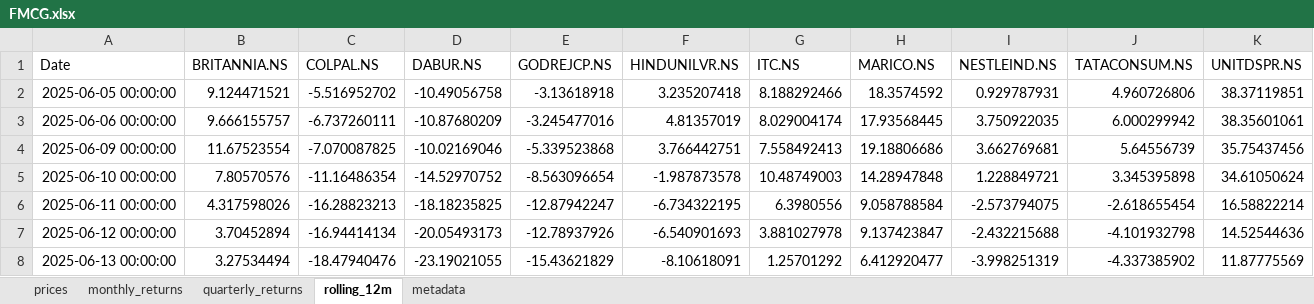
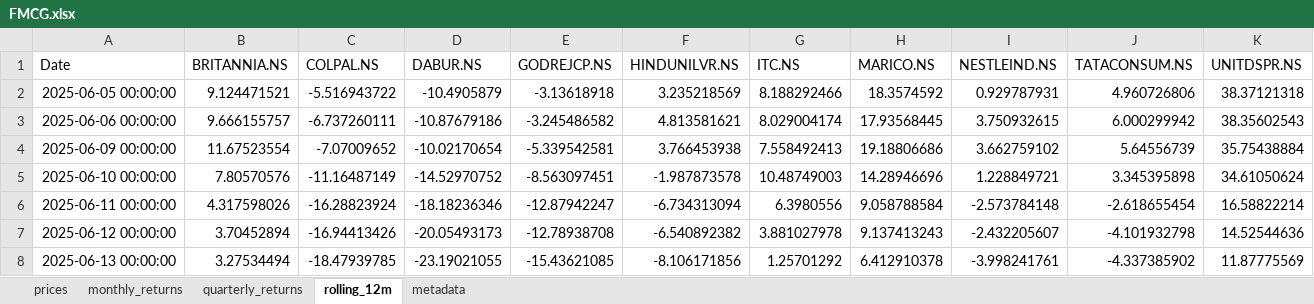
Before and after one commit to rahulshirke7951/stock-sector-dashboard, an Excel workbook: dashboards/FMCG.xlsx, sheet rolling_12m, drawn as a sheet; only a part is shown; values as stored, in another font and other column widths than the file's, no borders; the diff covers the shown part only; the diff names each change by its address in the sheet, - before the commit and + after, or states it on an @@ line.

```diff
--- a/dashboards/FMCG.xlsx (sheet rolling_12m)
+++ b/dashboards/FMCG.xlsx (sheet rolling_12m)
-C2 (COLPAL.NS): -5.516952702
+C2 (COLPAL.NS): -5.516943722
-D2 (DABUR.NS): -10.49056758
+D2 (DABUR.NS): -10.4905879
-F2 (HINDUNILVR.NS): 3.235207418
+F2 (HINDUNILVR.NS): 3.235218569
-K2 (UNITDSPR.NS): 38.37119851
+K2 (UNITDSPR.NS): 38.37121318
-D3 (DABUR.NS): -10.87680209
+D3 (DABUR.NS): -10.87679186
-E3 (GODREJCP.NS): -3.245477016
+E3 (GODREJCP.NS): -3.245486582
-F3 (HINDUNILVR.NS): 4.81357019
+F3 (HINDUNILVR.NS): 4.813581621
-I3 (NESTLEIND.NS): 3.750922035
+I3 (NESTLEIND.NS): 3.750932615
-K3 (UNITDSPR.NS): 38.35601061
+K3 (UNITDSPR.NS): 38.35602543
-C4 (COLPAL.NS): -7.070087825
+C4 (COLPAL.NS): -7.07009652
-D4 (DABUR.NS): -10.02169046
+D4 (DABUR.NS): -10.02170654
-E4 (GODREJCP.NS): -5.339523868
+E4 (GODREJCP.NS): -5.339542581
-F4 (HINDUNILVR.NS): 3.766442751
+F4 (HINDUNILVR.NS): 3.766453938
-I4 (NESTLEIND.NS): 3.662769681
+I4 (NESTLEIND.NS): 3.662759102
-K4 (UNITDSPR.NS): 35.75437456
+K4 (UNITDSPR.NS): 35.75438884
-C5 (COLPAL.NS): -11.16486354
+C5 (COLPAL.NS): -11.16487149
-E5 (GODREJCP.NS): -8.563096654
+E5 (GODREJCP.NS): -8.563097451
-H5 (MARICO.NS): 14.28947848
+H5 (MARICO.NS): 14.28946696
-C6 (COLPAL.NS): -16.28823213
+C6 (COLPAL.NS): -16.28823924
-D6 (DABUR.NS): -18.18235825
+D6 (DABUR.NS): -18.18236346
-F6 (HINDUNILVR.NS): -6.734322195
+F6 (HINDUNILVR.NS): -6.734313094
-I6 (NESTLEIND.NS): -2.573794075
+I6 (NESTLEIND.NS): -2.573784148
-C7 (COLPAL.NS): -16.94414134
+C7 (COLPAL.NS): -16.94413426
-E7 (GODREJCP.NS): -12.78937926
+E7 (GODREJCP.NS): -12.78938708
-F7 (HINDUNILVR.NS): -6.540901693
+F7 (HINDUNILVR.NS): -6.540892382
-H7 (MARICO.NS): 9.137423847
+H7 (MARICO.NS): 9.137413243
-I7 (NESTLEIND.NS): -2.432215688
+I7 (NESTLEIND.NS): -2.432205607
-C8 (COLPAL.NS): -18.47940476
+C8 (COLPAL.NS): -18.47939785
-E8 (GODREJCP.NS): -15.43621829
+E8 (GODREJCP.NS): -15.43621085
-F8 (HINDUNILVR.NS): -8.10618091
+F8 (HINDUNILVR.NS): -8.106171856
-H8 (MARICO.NS): 6.412920477
+H8 (MARICO.NS): 6.412910378
-I8 (NESTLEIND.NS): -3.998251319
+I8 (NESTLEIND.NS): -3.998241761
```
Also changed, not shown: 518 edited cells elsewhere in this sheet, sheet prices, sheet monthly_returns, sheet quarterly_returns, dashboards/Banking.xlsx, dashboards/Energy.xlsx, 7 other files.
